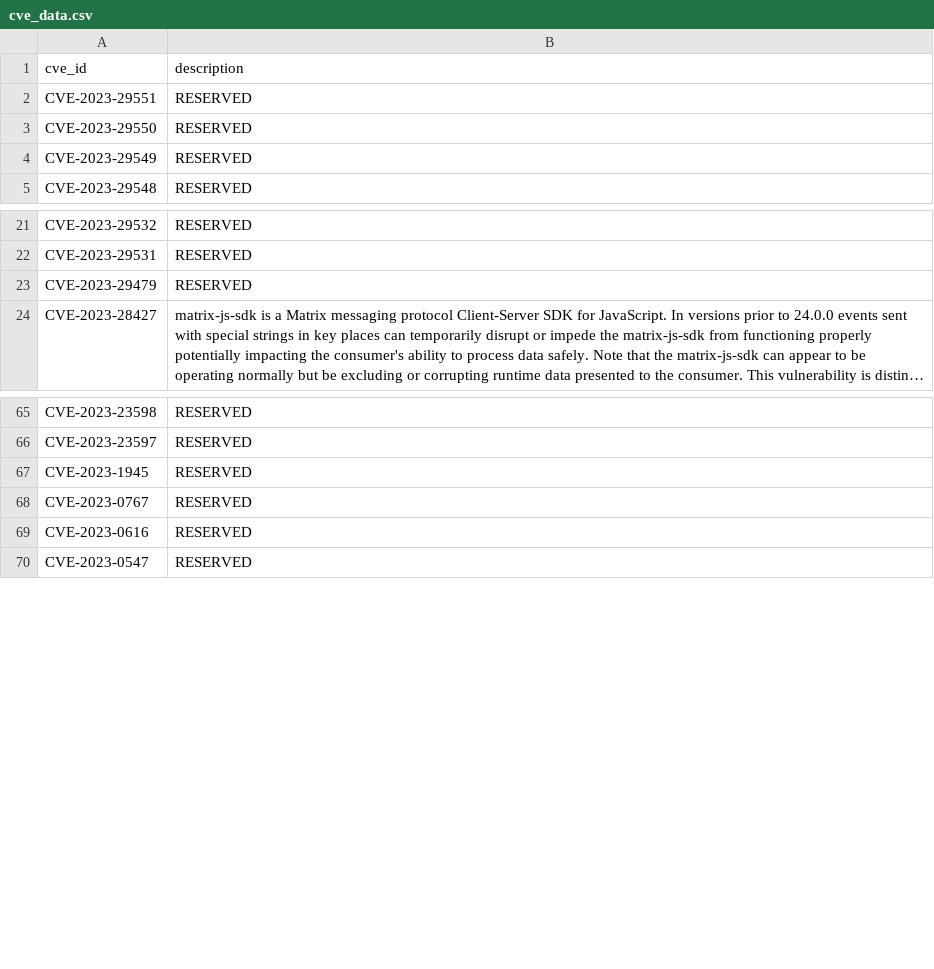
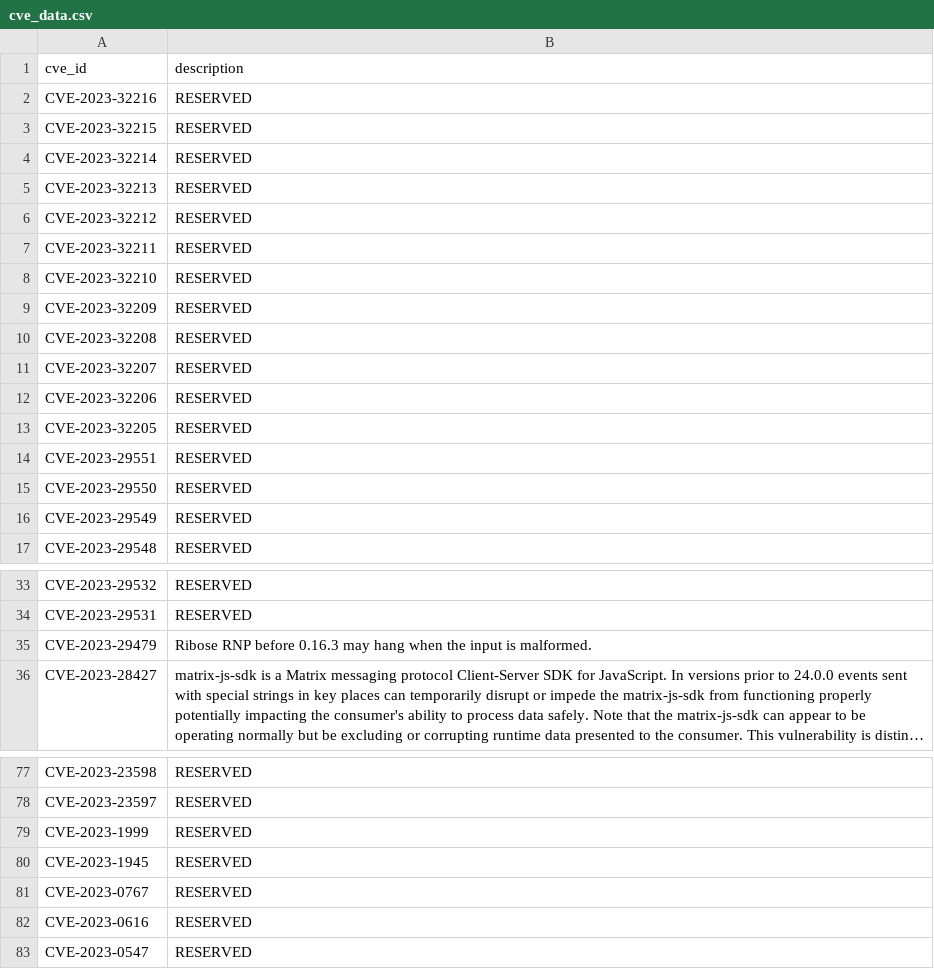
Before and after one commit to krn65/mpvd, a CSV file: cve_data/cve_data.csv, drawn as a sheet; only a part is shown, gaps mark what is left out; long unchanged cells end in …; addresses are those after the commit; the diff names each change by its address in the sheet, - before the commit and + after, or states it on an @@ line.

Commit message:
Add and update vulnerability data for Mozilla products
- Add and update Mozilla product data related to new security advisory pages for vulnerabilities (/product_data)
- Update Bug ID data (/product_bug_ids)
- Update CVE data (/cve_data)
- Update CWE data (/cwe_data)
- Update README.md
- Update compressed source code directories for fixed and vulnerable source code (.7z)

```diff
--- a/cve_data/cve_data.csv
+++ b/cve_data/cve_data.csv
+row 2: CVE-2023-32216 | RESERVED
+row 3: CVE-2023-32215 | RESERVED
+row 4: CVE-2023-32214 | RESERVED
+row 5: CVE-2023-32213 | RESERVED
+row 6: CVE-2023-32212 | RESERVED
+row 7: CVE-2023-32211 | RESERVED
+row 8: CVE-2023-32210 | RESERVED
+row 9: CVE-2023-32209 | RESERVED
+row 10: CVE-2023-32208 | RESERVED
+row 11: CVE-2023-32207 | RESERVED
+row 12: CVE-2023-32206 | RESERVED
+row 13: CVE-2023-32205 | RESERVED
-B35 (description): RESERVED
+B35 (description): Ribose RNP before 0.16.3 may hang when the input is malformed.
+row 79: CVE-2023-1999 | RESERVED
```
Also changed, not shown: cwe_data/firefox-cwe_data.csv, cwe_data/firefox_esr-cwe_data.csv, 14 other files.
